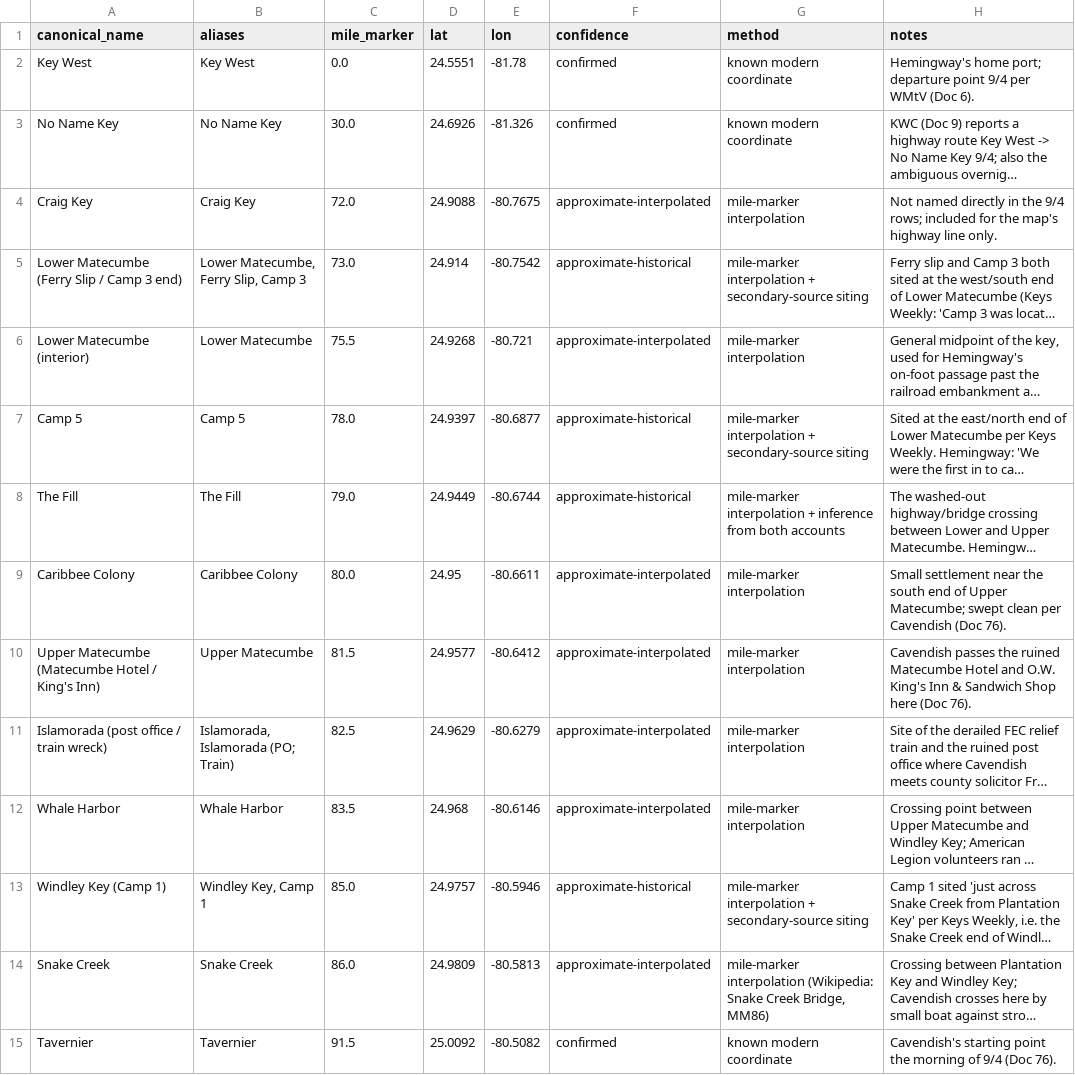
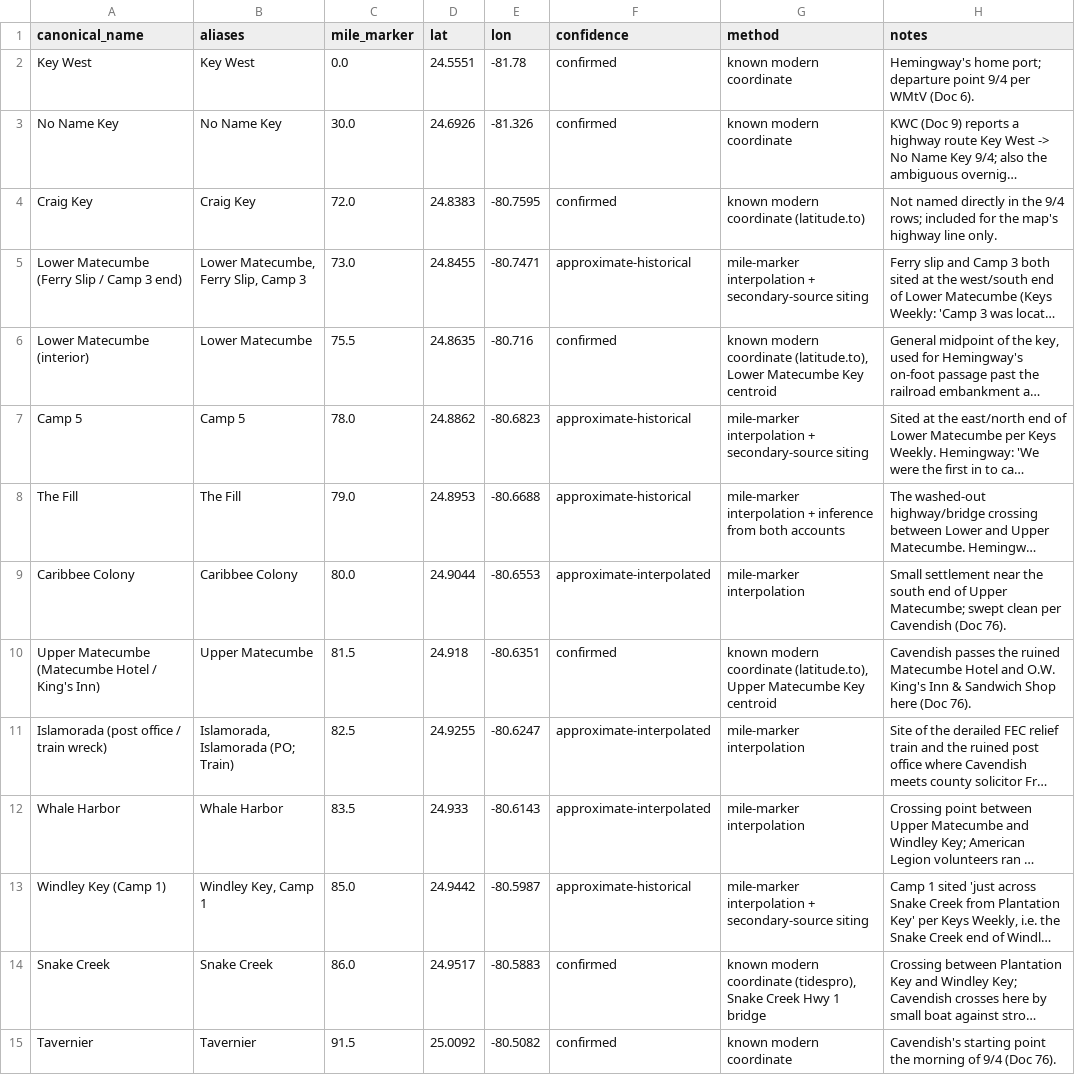
Before and after one commit to dkovar/hemingway, a CSV file: data/gazetteer_09-04-1935.csv, drawn as a sheet; long unchanged cells end in …; the diff names each change by its address in the sheet, - before the commit and + after, or states it on an @@ line.

```diff
--- a/data/gazetteer_09-04-1935.csv
+++ b/data/gazetteer_09-04-1935.csv
-D4 (lat): 24.9088
+D4 (lat): 24.8383
-E4 (lon): -80.7675
+E4 (lon): -80.7595
-F4 (confidence): approximate-interpolated
+F4 (confidence): confirmed
-G4 (method): mile-marker interpolation
+G4 (method): known modern coordinate (latitude.to)
-D5 (lat): 24.914
+D5 (lat): 24.8455
-E5 (lon): -80.7542
+E5 (lon): -80.7471
-D6 (lat): 24.9268
+D6 (lat): 24.8635
-E6 (lon): -80.721
+E6 (lon): -80.716
-F6 (confidence): approximate-interpolated
+F6 (confidence): confirmed
-G6 (method): mile-marker interpolation
+G6 (method): known modern coordinate (latitude.to), Lower Matecumbe Key centroid
-D7 (lat): 24.9397
+D7 (lat): 24.8862
-E7 (lon): -80.6877
+E7 (lon): -80.6823
-D8 (lat): 24.9449
+D8 (lat): 24.8953
-E8 (lon): -80.6744
+E8 (lon): -80.6688
-D9 (lat): 24.95
+D9 (lat): 24.9044
-E9 (lon): -80.6611
+E9 (lon): -80.6553
-D10 (lat): 24.9577
+D10 (lat): 24.918
-E10 (lon): -80.6412
+E10 (lon): -80.6351
-F10 (confidence): approximate-interpolated
+F10 (confidence): confirmed
-G10 (method): mile-marker interpolation
+G10 (method): known modern coordinate (latitude.to), Upper Matecumbe Key centroid
-D11 (lat): 24.9629
+D11 (lat): 24.9255
-E11 (lon): -80.6279
+E11 (lon): -80.6247
-D12 (lat): 24.968
+D12 (lat): 24.933
-E12 (lon): -80.6146
+E12 (lon): -80.6143
-D13 (lat): 24.9757
+D13 (lat): 24.9442
-E13 (lon): -80.5946
+E13 (lon): -80.5987
-D14 (lat): 24.9809
+D14 (lat): 24.9517
-E14 (lon): -80.5813
+E14 (lon): -80.5883
-F14 (confidence): approximate-interpolated
+F14 (confidence): confirmed
-G14 (method): mile-marker interpolation (Wikipedia: Snake Creek Bridge, MM86)
+G14 (method): known modern coordinate (tidespro), Snake Creek Hwy 1 bridge
```
Also changed, not shown: 3 other files.
